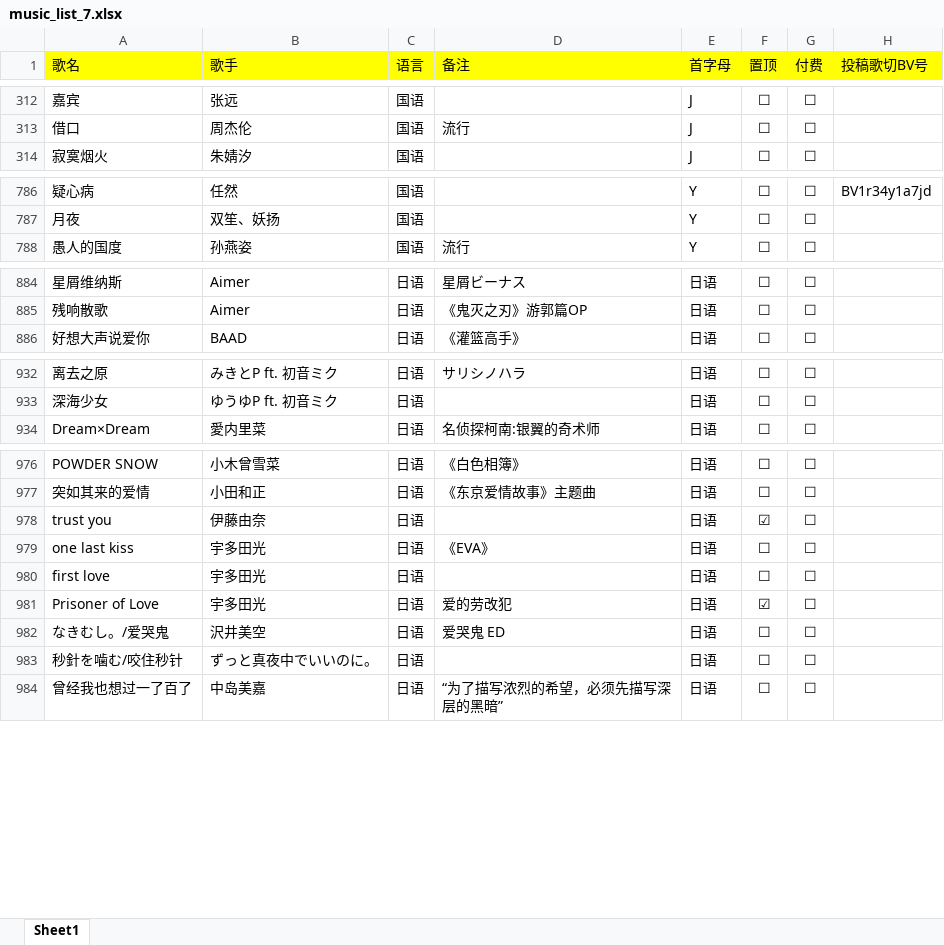
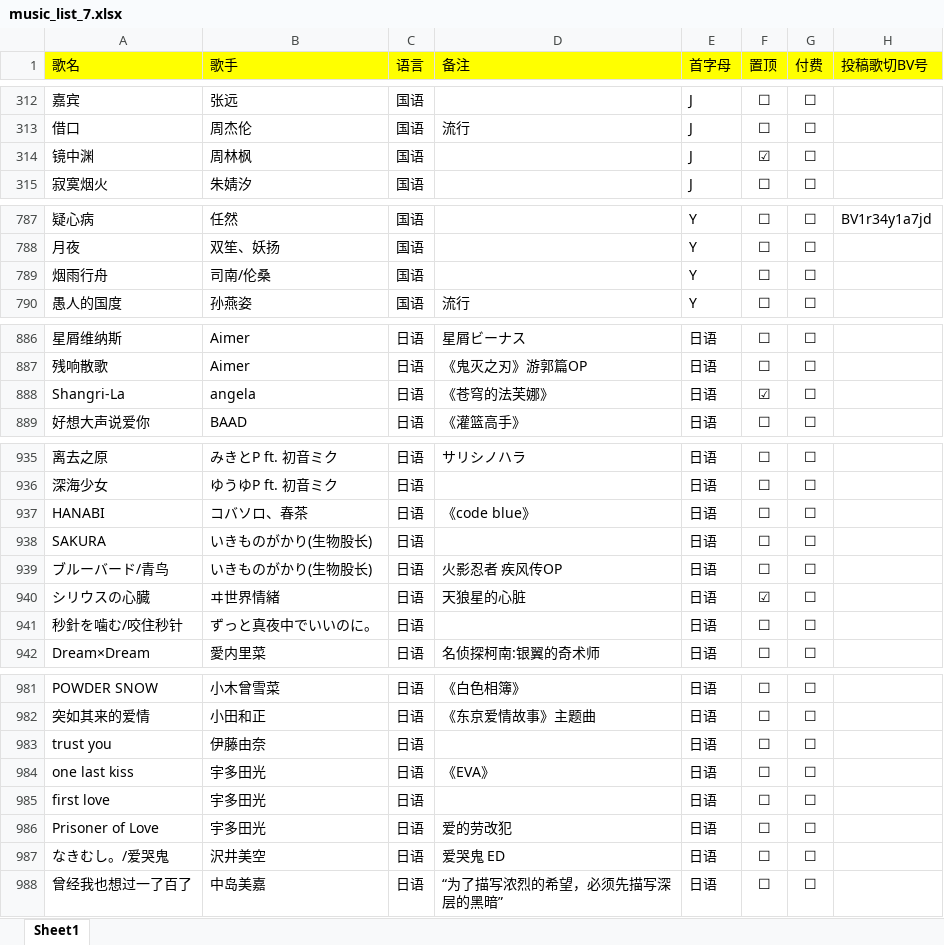
Before and after one commit to alan314m/song-list-of-nanakaie, an Excel workbook: music_list_7.xlsx, sheet Sheet1, drawn as a sheet; only a part is shown, gaps mark what is left out; values as stored, in another font and other column widths than the file's, no borders; addresses are those after the commit; the diff covers the shown part only; the diff names each change by its address in the sheet, - before the commit and + after, or states it on an @@ line.

Commit message:
updated song list 2022/6/4

```diff
--- a/music_list_7.xlsx (sheet Sheet1)
+++ b/music_list_7.xlsx (sheet Sheet1)
+row 314: 镜中渊 | 周林枫 | 国语 |  | J | ☑ | ☐
+row 789: 烟雨行舟 | 司南/伦桑 | 国语 |  | Y | ☐ | ☐
+row 888: Shangri-La | angela | 日语 | 《苍穹的法芙娜》 | 日语 | ☑ | ☐
@@ row 944 moved to row 937: HANABI @@
@@ row 969 moved to row 938: SAKURA @@
@@ row 970 moved to row 939: ブルーバード/青鸟 @@
+row 940: シリウスの心臓 | ヰ世界情緒 | 日语 | 天狼星的心脏 | 日语 | ☑ | ☐
@@ row 983 moved to row 941: 秒針を噛む/咬住秒针 @@
-F983 (置顶): ☑
+F983 (置顶): ☐
-F986 (置顶): ☑
+F986 (置顶): ☐
```
Also changed, not shown: 3 moved rows and 10 edited cells elsewhere in this sheet, 2 other files.
